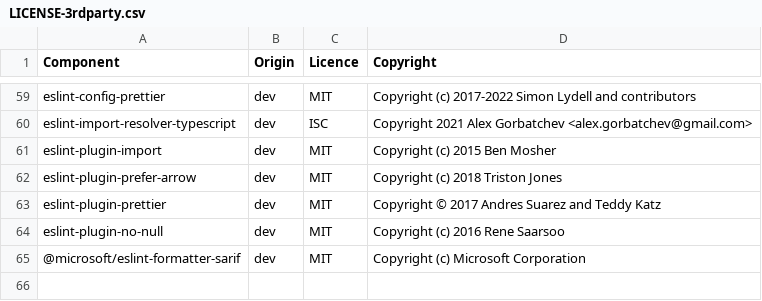
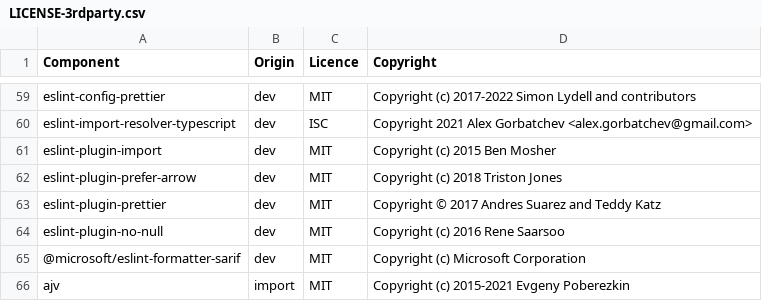
Before and after one commit to DataDog/datadog-ci, a CSV file: LICENSE-3rdparty.csv, drawn as a sheet; only a part is shown, gaps mark what is left out.

Commit message:
Add ajv license

```diff
--- a/LICENSE-3rdparty.csv
+++ b/LICENSE-3rdparty.csv
@@ -65 +65,2 @@ eslint-plugin-no-null,dev,MIT,Copyright (c) 2016 Rene Saarsoo
 @microsoft/eslint-formatter-sarif,dev,MIT,Copyright (c) Microsoft Corporation
+ajv,import,MIT,Copyright (c) 2015-2021 Evgeny Poberezkin
```
